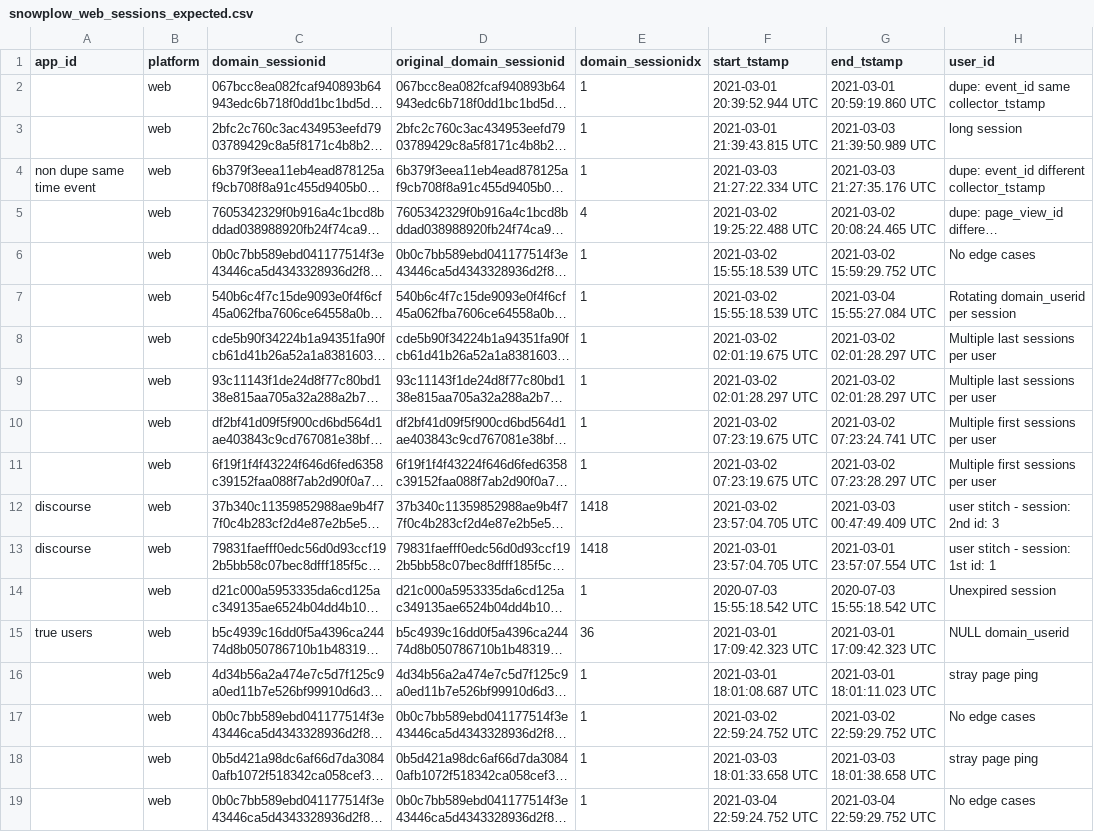
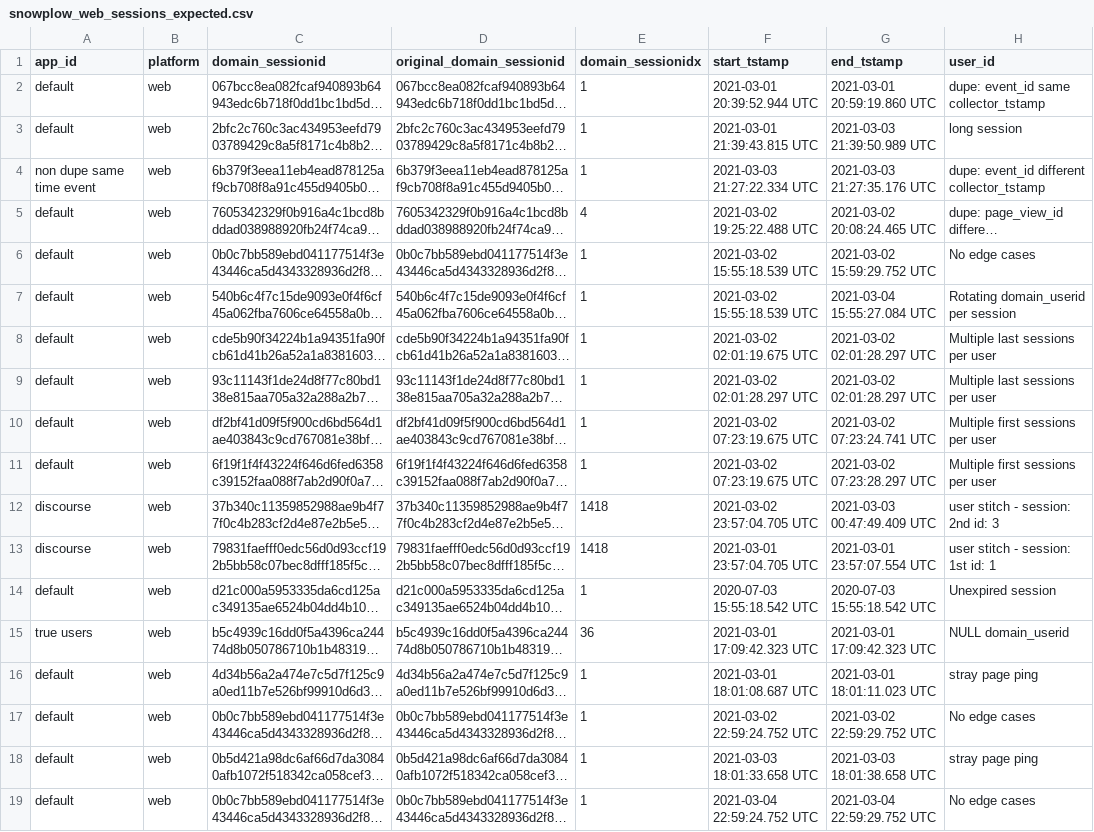
Before and after one commit to snowplow/dbt-snowplow-web, a CSV file: integration_tests/data/expected/bigquery/snowplow_web_sessions_expected.csv, drawn as a sheet; only a part is shown; long unchanged cells end in …; the diff names each change by its address in the sheet, - before the commit and + after, or states it on an @@ line.

```diff
--- a/integration_tests/data/expected/bigquery/snowplow_web_sessions_expected.csv
+++ b/integration_tests/data/expected/bigquery/snowplow_web_sessions_expected.csv
-A2:A3 (app_id): (empty)
+A2:A3 (app_id): default
-A5:A11 (app_id): (empty)
+A5:A11 (app_id): default
-A14 (app_id): (empty)
+A14 (app_id): default
-A16:A19 (app_id): (empty)
+A16:A19 (app_id): default
```
Also changed, not shown: integration_tests/data/expected/databricks/snowplow_web_sessions_expected.csv, integration_tests/data/expected/default/snowplow_web_sessions_expected.csv, 4 other files.
